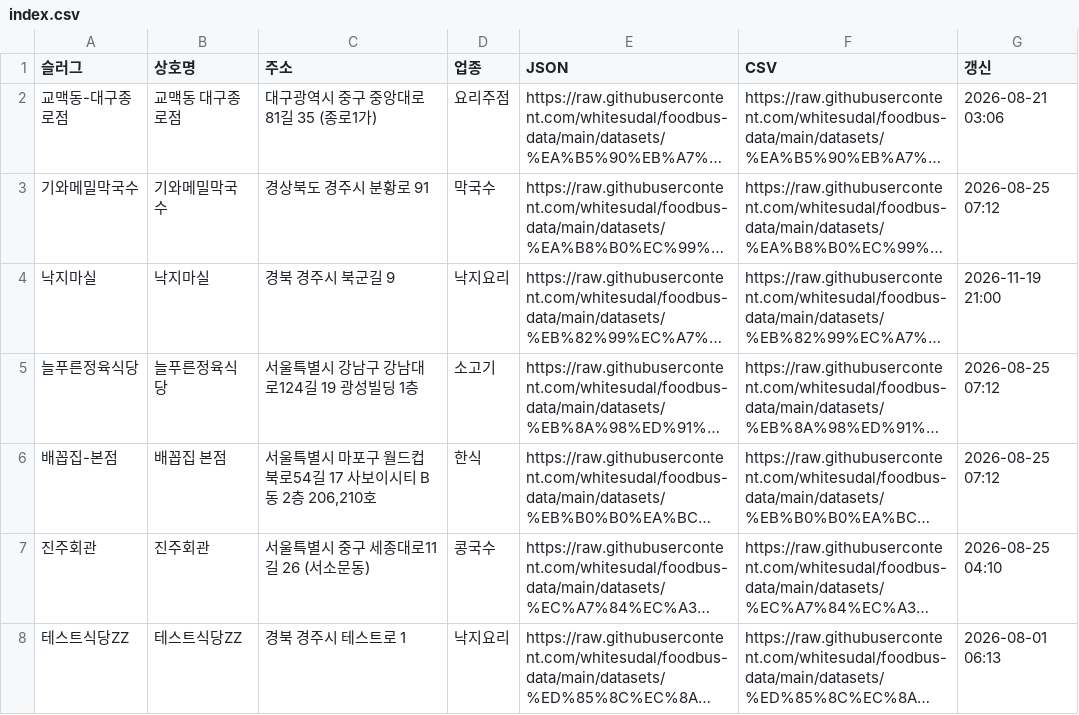
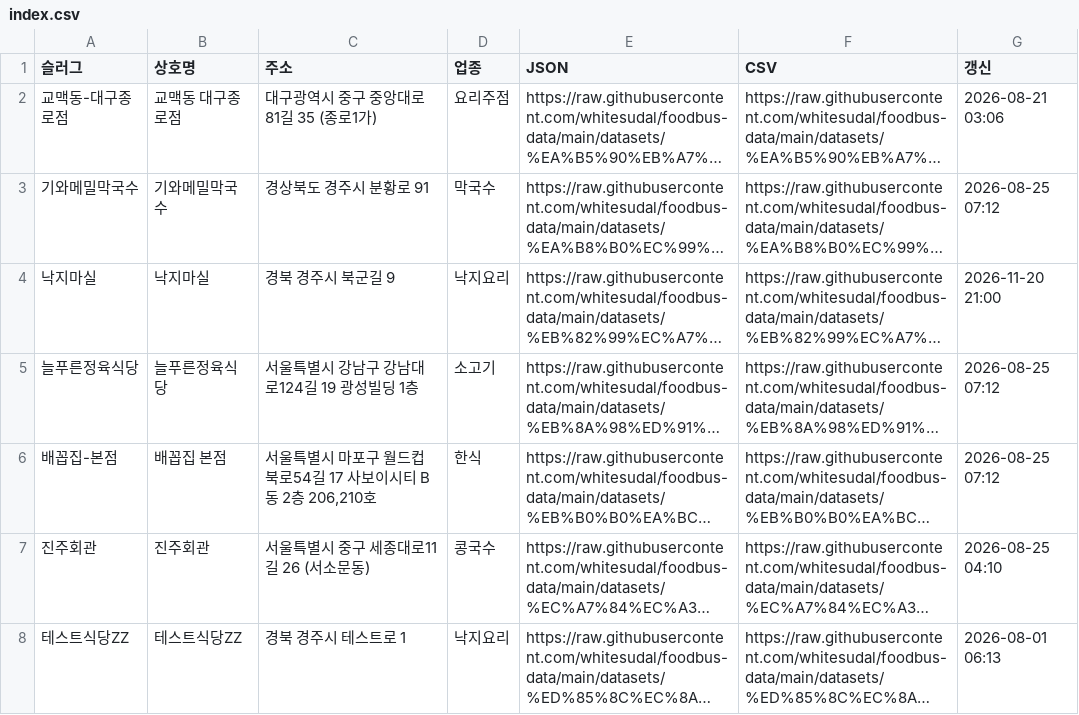
Before and after one commit to whitesudal/foodbus-data, a CSV file: datasets/index.csv, drawn as a sheet; long unchanged cells end in …; the diff names each change by its address in the sheet, - before the commit and + after, or states it on an @@ line.

Commit message:
dataset: 낙지마실

```diff
--- a/datasets/index.csv
+++ b/datasets/index.csv
-G4 (갱신): 2026-11-19 21:00
+G4 (갱신): 2026-11-20 21:00
```
